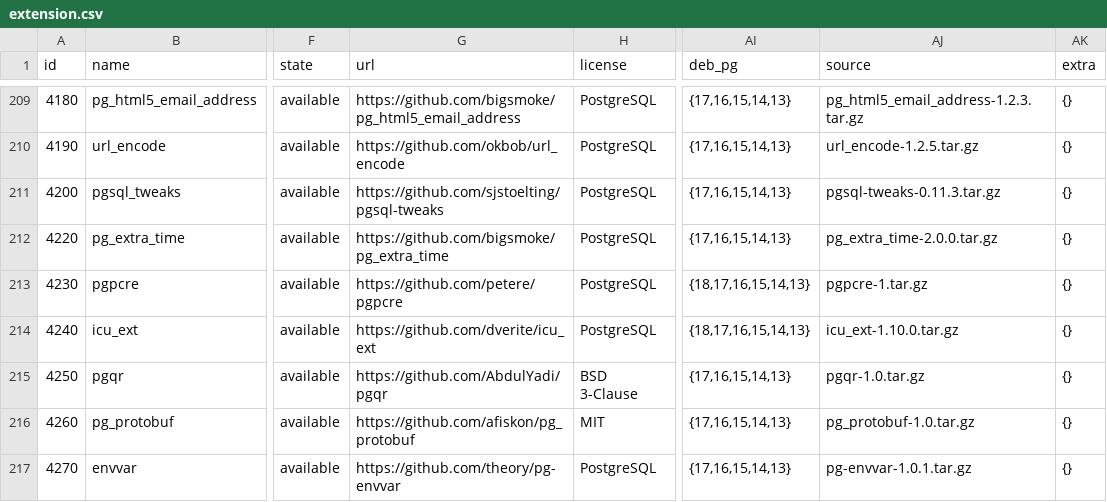
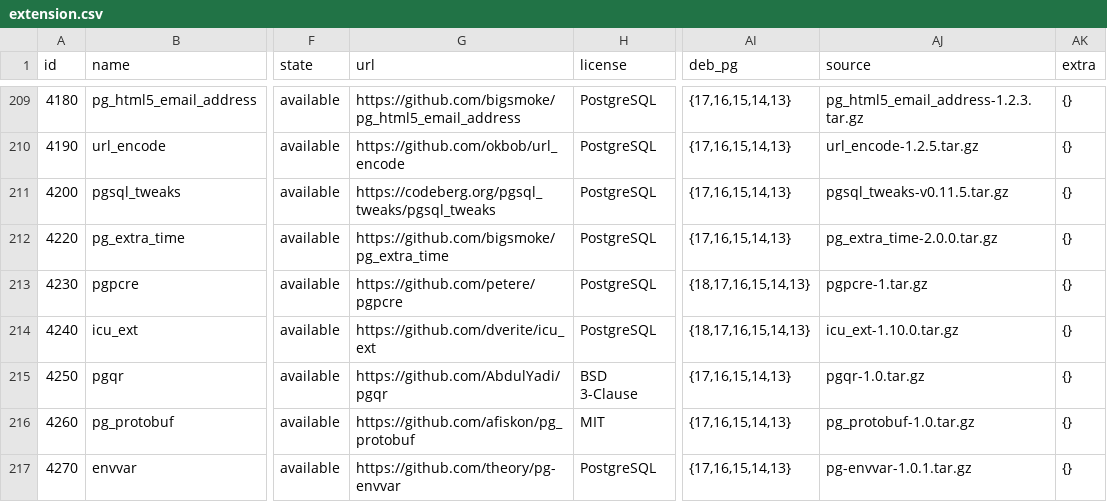
Before and after one commit to pgsty/ext, a CSV file: data/extension.csv, drawn as a sheet; only a part is shown, gaps mark what is left out; the diff names each change by its address in the sheet, - before the commit and + after, or states it on an @@ line.

Commit message:
update pgsql_tweak repo url

```diff
--- a/data/extension.csv
+++ b/data/extension.csv
-G211 (url): https://github.com/sjstoelting/pgsql-tweaks
+G211 (url): https://codeberg.org/pgsql_tweaks/pgsql_tweaks
-AJ211 (source): pgsql-tweaks-0.11.3.tar.gz
+AJ211 (source): pgsql_tweaks-v0.11.5.tar.gz
```
Also changed, not shown: data/pigsty.csv, 1 other file.
